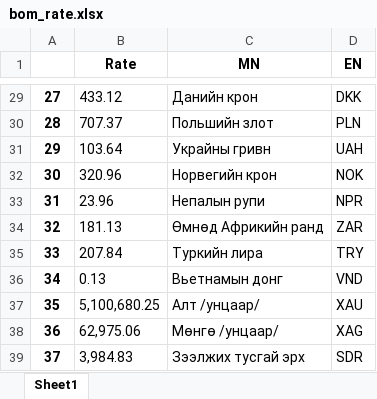
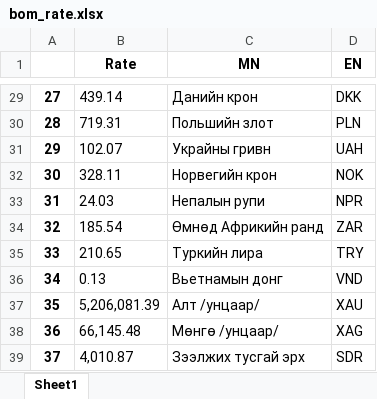
Before and after one commit to khishke/Introduction_Python, an Excel workbook: 6_Webscraping/results/bom_rate.xlsx, sheet Sheet1, drawn as a sheet; only a part is shown, gaps mark what is left out; values as stored, in another font and other column widths than the file's, no borders; the diff covers the shown part only; the diff names each change by its address in the sheet, - before the commit and + after, or states it on an @@ line.

```diff
--- a/6_Webscraping/results/bom_rate.xlsx (sheet Sheet1)
+++ b/6_Webscraping/results/bom_rate.xlsx (sheet Sheet1)
-B29 (Rate): 433.12
+B29 (Rate): 439.14
-B30 (Rate): 707.37
+B30 (Rate): 719.31
-B31 (Rate): 103.64
+B31 (Rate): 102.07
-B32 (Rate): 320.96
+B32 (Rate): 328.11
-B33 (Rate): 23.96
+B33 (Rate): 24.03
-B34 (Rate): 181.13
+B34 (Rate): 185.54
-B35 (Rate): 207.84
+B35 (Rate): 210.65
-B37 (Rate): 5,100,680.25
+B37 (Rate): 5,206,081.39
-B38 (Rate): 62,975.06
+B38 (Rate): 66,145.48
-B39 (Rate): 3,984.83
+B39 (Rate): 4,010.87
```
Also changed, not shown: 25 edited cells elsewhere in this sheet, 6_Webscraping/results/bom_daily_rate.xlsx, 1 other file.
